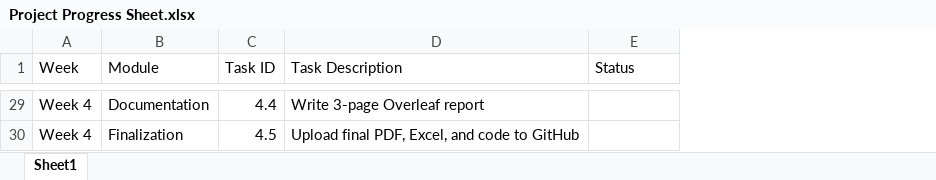
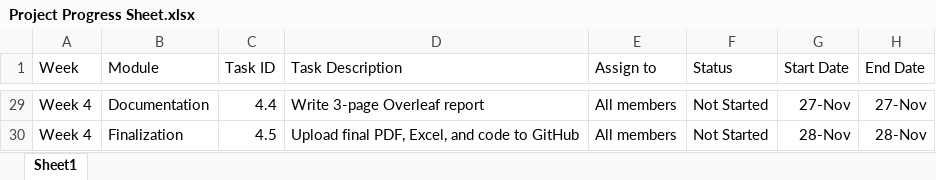
Before and after one commit to vidhi3839/RAG-Retrieval-Augmented-Generation-, an Excel workbook: Project Progress Sheet.xlsx, sheet Sheet1, drawn as a sheet; only a part is shown, gaps mark what is left out; values as stored, in another font and other column widths than the file's, no borders; charts and pictures not drawn; addresses are those after the commit; the diff covers the shown part only; the diff names each change by its address in the sheet, - before the commit and + after, or states it on an @@ line.

```diff
--- a/Project Progress Sheet.xlsx (sheet Sheet1)
+++ b/Project Progress Sheet.xlsx (sheet Sheet1)
+column E (Assign to), rows 29-30: All members | All members
+column G (Start Date), rows 29-30: 27-Nov | 28-Nov
+column H (End Date), rows 29-30: 27-Nov | 28-Nov
-F29:F30 (Status): (empty)
+F29:F30 (Status): Not Started
```
Also changed, not shown: 26 edited cells elsewhere in this sheet.
